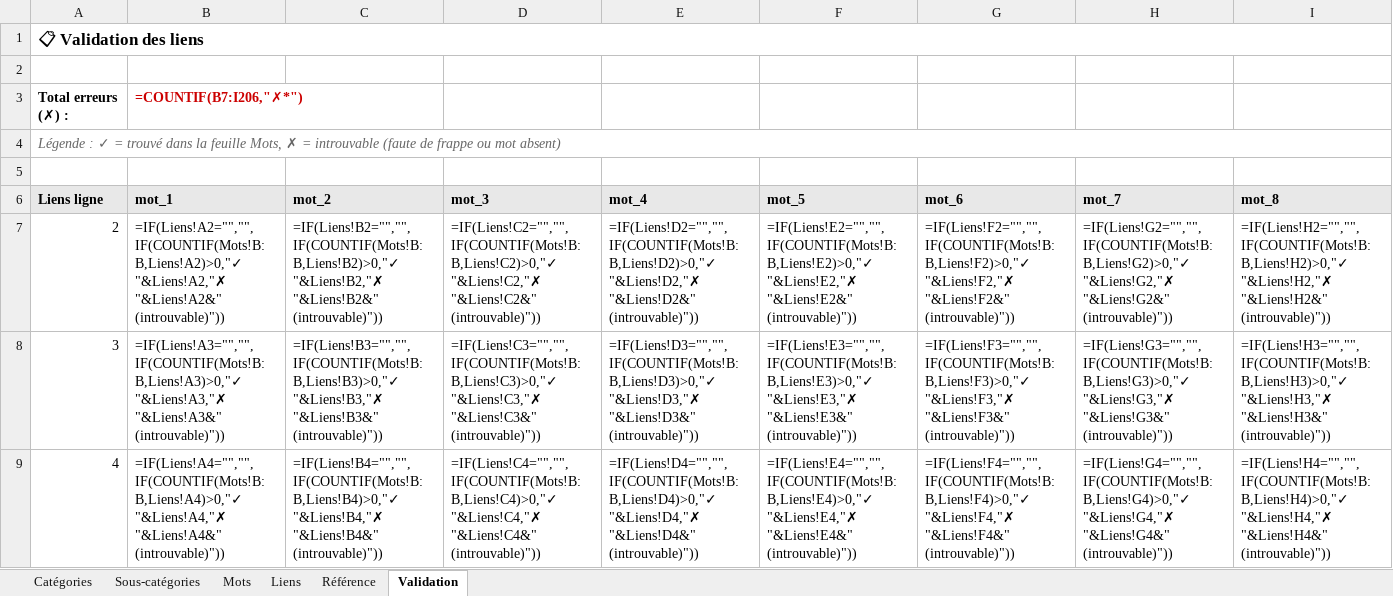
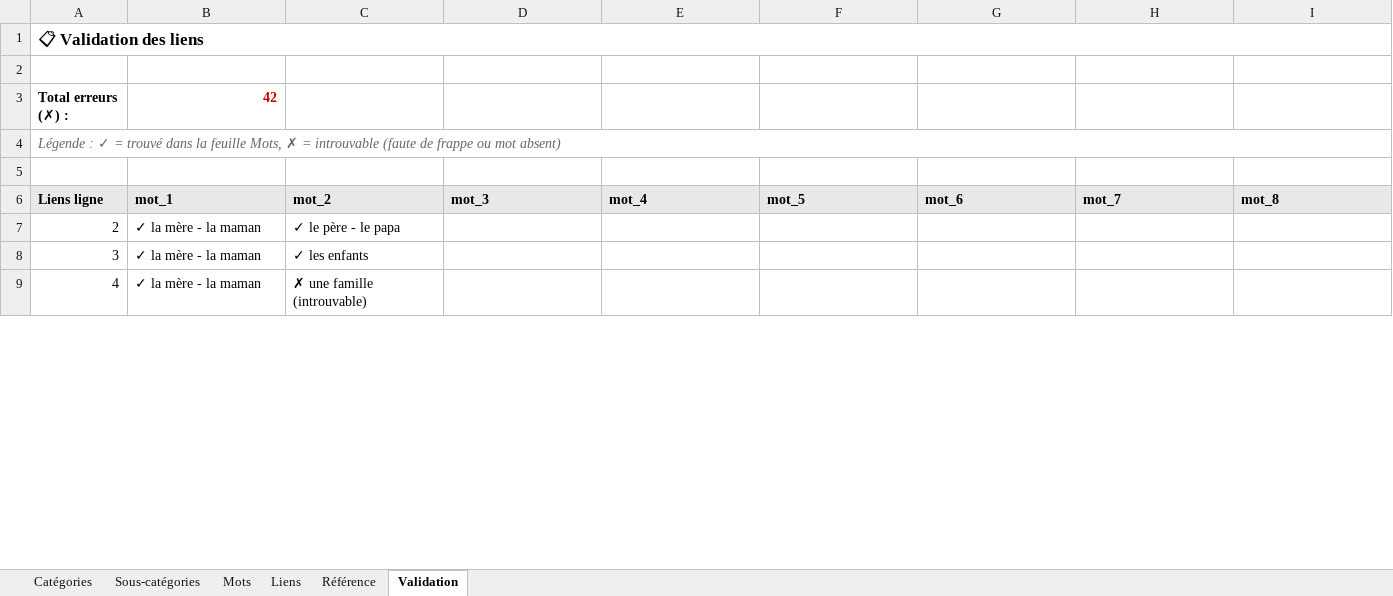
Before and after one commit to olaf-programmeur/vocab-app, an Excel workbook: public/data.xlsx, sheet Validation, drawn as a sheet; only a part is shown; values as stored, in another font and other column widths than the file's, no borders; formulas without a stored value are shown as written; the diff covers the shown part only; the diff names each change by its address in the sheet, - before the commit and + after, or states it on an @@ line.

Commit message:
Add files via upload

```diff
--- a/public/data.xlsx (sheet Validation)
+++ b/public/data.xlsx (sheet Validation)
-B3: =COUNTIF(B7:I206,"✗*")
+B3: 42
-B7: =IF(Liens!A2="","",IF(COUNTIF(Mots!B:B,Liens!A2)>0,"✓ "&Liens!A2,"✗ "&Liens!A2&" (introuvable)"))
+B7: ✓ la mère - la maman
-C7: =IF(Liens!B2="","",IF(COUNTIF(Mots!B:B,Liens!B2)>0,"✓ "&Liens!B2,"✗ "&Liens!B2&" (introuvable)"))
+C7: ✓ le père - le papa
-D7: =IF(Liens!C2="","",IF(COUNTIF(Mots!B:B,Liens!C2)>0,"✓ "&Liens!C2,"✗ "&Liens!C2&" (introuvable)"))
+D7: (empty)
-E7: =IF(Liens!D2="","",IF(COUNTIF(Mots!B:B,Liens!D2)>0,"✓ "&Liens!D2,"✗ "&Liens!D2&" (introuvable)"))
+E7: (empty)
-F7: =IF(Liens!E2="","",IF(COUNTIF(Mots!B:B,Liens!E2)>0,"✓ "&Liens!E2,"✗ "&Liens!E2&" (introuvable)"))
+F7: (empty)
-G7: =IF(Liens!F2="","",IF(COUNTIF(Mots!B:B,Liens!F2)>0,"✓ "&Liens!F2,"✗ "&Liens!F2&" (introuvable)"))
+G7: (empty)
-H7: =IF(Liens!G2="","",IF(COUNTIF(Mots!B:B,Liens!G2)>0,"✓ "&Liens!G2,"✗ "&Liens!G2&" (introuvable)"))
+H7: (empty)
-I7: =IF(Liens!H2="","",IF(COUNTIF(Mots!B:B,Liens!H2)>0,"✓ "&Liens!H2,"✗ "&Liens!H2&" (introuvable)"))
+I7: (empty)
-B8: =IF(Liens!A3="","",IF(COUNTIF(Mots!B:B,Liens!A3)>0,"✓ "&Liens!A3,"✗ "&Liens!A3&" (introuvable)"))
+B8: ✓ la mère - la maman
-C8: =IF(Liens!B3="","",IF(COUNTIF(Mots!B:B,Liens!B3)>0,"✓ "&Liens!B3,"✗ "&Liens!B3&" (introuvable)"))
+C8: ✓ les enfants
-D8: =IF(Liens!C3="","",IF(COUNTIF(Mots!B:B,Liens!C3)>0,"✓ "&Liens!C3,"✗ "&Liens!C3&" (introuvable)"))
+D8: (empty)
-E8: =IF(Liens!D3="","",IF(COUNTIF(Mots!B:B,Liens!D3)>0,"✓ "&Liens!D3,"✗ "&Liens!D3&" (introuvable)"))
+E8: (empty)
-F8: =IF(Liens!E3="","",IF(COUNTIF(Mots!B:B,Liens!E3)>0,"✓ "&Liens!E3,"✗ "&Liens!E3&" (introuvable)"))
+F8: (empty)
-G8: =IF(Liens!F3="","",IF(COUNTIF(Mots!B:B,Liens!F3)>0,"✓ "&Liens!F3,"✗ "&Liens!F3&" (introuvable)"))
+G8: (empty)
-H8: =IF(Liens!G3="","",IF(COUNTIF(Mots!B:B,Liens!G3)>0,"✓ "&Liens!G3,"✗ "&Liens!G3&" (introuvable)"))
+H8: (empty)
-I8: =IF(Liens!H3="","",IF(COUNTIF(Mots!B:B,Liens!H3)>0,"✓ "&Liens!H3,"✗ "&Liens!H3&" (introuvable)"))
+I8: (empty)
-B9: =IF(Liens!A4="","",IF(COUNTIF(Mots!B:B,Liens!A4)>0,"✓ "&Liens!A4,"✗ "&Liens!A4&" (introuvable)"))
+B9: ✓ la mère - la maman
-C9: =IF(Liens!B4="","",IF(COUNTIF(Mots!B:B,Liens!B4)>0,"✓ "&Liens!B4,"✗ "&Liens!B4&" (introuvable)"))
+C9: ✗ une famille (introuvable)
-D9: =IF(Liens!C4="","",IF(COUNTIF(Mots!B:B,Liens!C4)>0,"✓ "&Liens!C4,"✗ "&Liens!C4&" (introuvable)"))
+D9: (empty)
-E9: =IF(Liens!D4="","",IF(COUNTIF(Mots!B:B,Liens!D4)>0,"✓ "&Liens!D4,"✗ "&Liens!D4&" (introuvable)"))
+E9: (empty)
-F9: =IF(Liens!E4="","",IF(COUNTIF(Mots!B:B,Liens!E4)>0,"✓ "&Liens!E4,"✗ "&Liens!E4&" (introuvable)"))
+F9: (empty)
-G9: =IF(Liens!F4="","",IF(COUNTIF(Mots!B:B,Liens!F4)>0,"✓ "&Liens!F4,"✗ "&Liens!F4&" (introuvable)"))
+G9: (empty)
-H9: =IF(Liens!G4="","",IF(COUNTIF(Mots!B:B,Liens!G4)>0,"✓ "&Liens!G4,"✗ "&Liens!G4&" (introuvable)"))
+H9: (empty)
-I9: =IF(Liens!H4="","",IF(COUNTIF(Mots!B:B,Liens!H4)>0,"✓ "&Liens!H4,"✗ "&Liens!H4&" (introuvable)"))
+I9: (empty)
```
Also changed, not shown: 1576 edited cells elsewhere in this sheet, sheet Mots.
